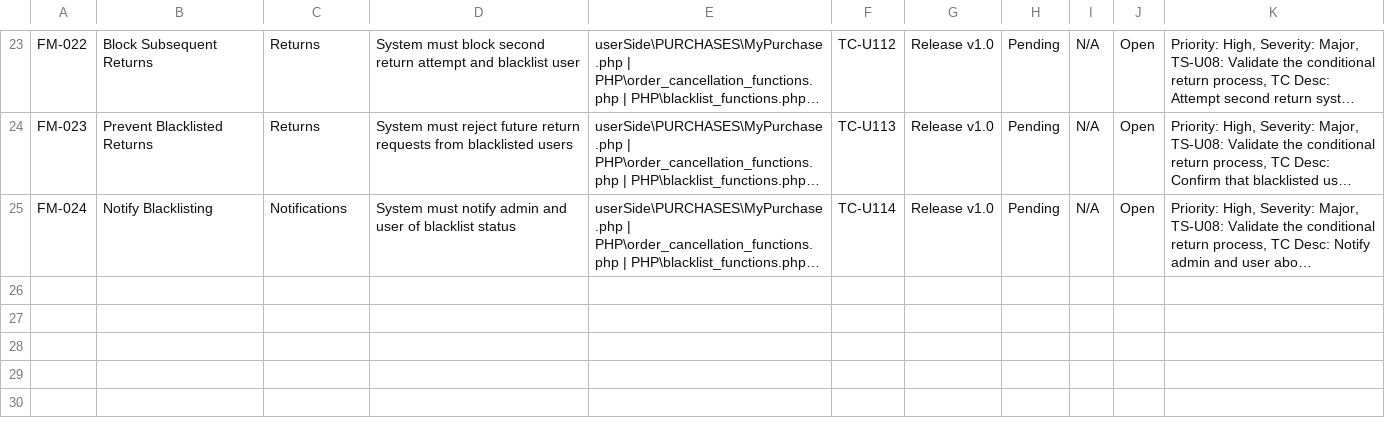
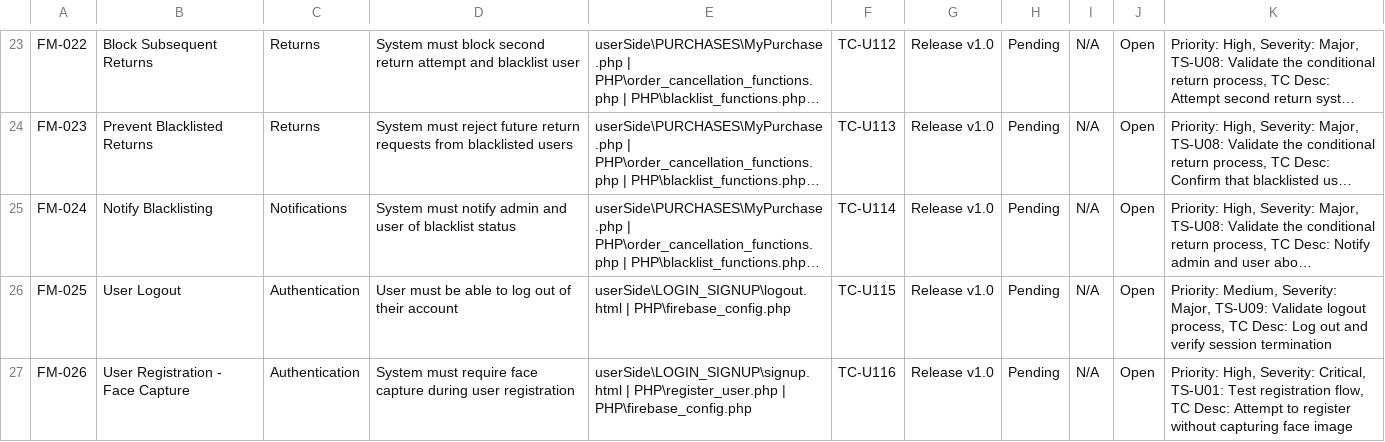
Before and after one commit to CloudMonkeyCoding/Cindys-Bakeshop, a CSV file: RTM_Template_Blank.csv, drawn as a sheet; only a part is shown, gaps mark what is left out; long unchanged cells end in …; the diff names each change by its address in the sheet, - before the commit and + after, or states it on an @@ line.

Commit message:
Add user logout and face capture requirements

```diff
--- a/RTM_Template_Blank.csv
+++ b/RTM_Template_Blank.csv
+row 26: FM-025 | User Logout | Authentication | User must be able to log out of their account | userSide\LOGIN_SIGNUP\logout.html | PHP\firebase_config.php | TC-U115 | Release v1.0 | Pending | N/A | Open | Priority: Medium, Severity: Major, TS-U09: Validate logout process, TC Desc: Log out and verify session termination
+row 27: FM-026 | User Registration - Face Capture | Authentication | System must require face capture during user registration | userSide\LOGIN_SIGNUP\signup.html | PHP\register_user.php | PHP\firebase_config.php | TC-U116 | Release v1.0 | Pending | N/A | Open | Priority: High, Severity: Critical, TS-U01: Test registration flow, TC Desc: Attempt to register without capturing face image
```
